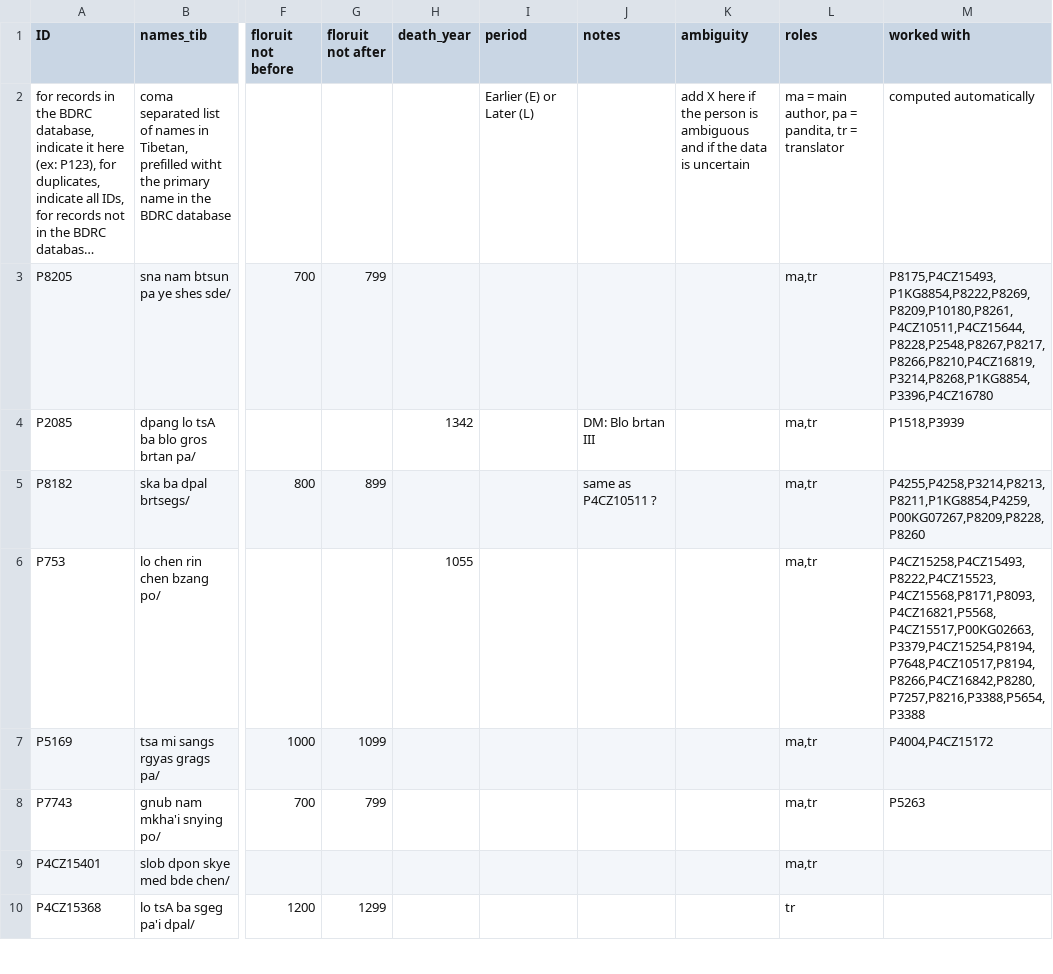
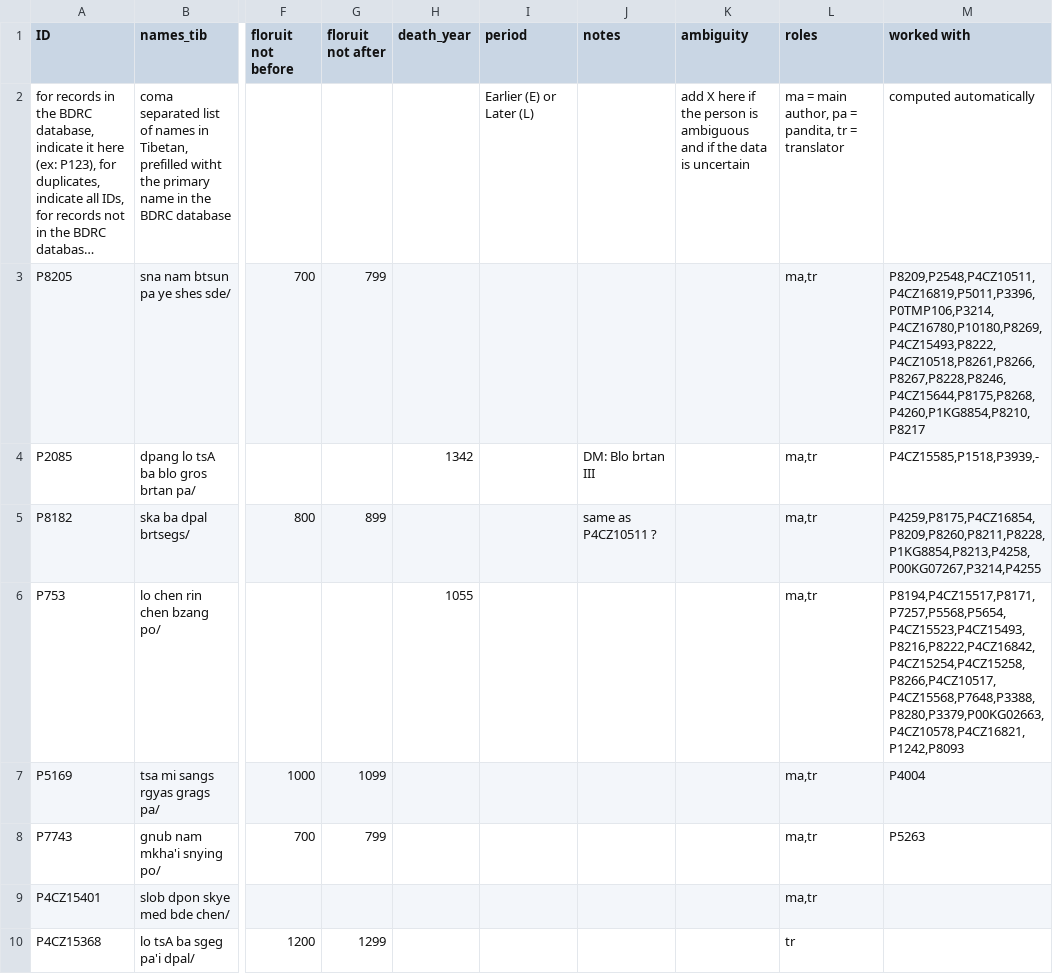
Before and after one commit to eroux/IATTC, a CSV file: csv/Persons-Tib.csv, drawn as a sheet; only a part is shown, gaps mark what is left out; long unchanged cells end in …; the diff covers the shown part only; the diff names each change by its address in the sheet, - before the commit and + after, or states it on an @@ line.

```diff
--- a/csv/Persons-Tib.csv
+++ b/csv/Persons-Tib.csv
-M3 (worked with): P8175,P4CZ15493,P1KG8854,P8222,P8269,P8209,P10180,P8261,P4CZ10511,P4CZ15644,P8228,P2548,P8267,P8217,P8266,P8210,P4CZ16819,P3214,P8268,P1KG8854,P3396,P4CZ16780
+M3 (worked with): P8209,P2548,P4CZ10511,P4CZ16819,P5011,P3396,P0TMP106,P3214,P4CZ16780,P10180,P8269,P4CZ15493,P8222,P4CZ10518,P8261,P8266,P8267,P8228,P8246,P4CZ15644,P8175,P8268,P4260,P1KG8854,P8210,P8217
-M4 (worked with): P1518,P3939
+M4 (worked with): P4CZ15585,P1518,P3939,-
-M5 (worked with): P4255,P4258,P3214,P8213,P8211,P1KG8854,P4259,P00KG07267,P8209,P8228,P8260
+M5 (worked with): P4259,P8175,P4CZ16854,P8209,P8260,P8211,P8228,P1KG8854,P8213,P4258,P00KG07267,P3214,P4255
-M6 (worked with): P4CZ15258,P4CZ15493,P8222,P4CZ15523,P4CZ15568,P8171,P8093,P4CZ16821,P5568,P4CZ15517,P00KG02663,P3379,P4CZ15254,P8194,P7648,P4CZ10517,P8194,P8266,P4CZ16842,P8280,P7257,P8216,P3388,P5654,P3388
+M6 (worked with): P8194,P4CZ15517,P8171,P7257,P5568,P5654,P4CZ15523,P4CZ15493,P8216,P8222,P4CZ16842,P4CZ15254,P4CZ15258,P8266,P4CZ10517,P4CZ15568,P7648,P3388,P8280,P3379,P00KG02663,P4CZ10578,P4CZ16821,P1242,P8093
-M7 (worked with): P4004,P4CZ15172
+M7 (worked with): P4004
```
Also changed, not shown: 110 edited cells elsewhere in this file, csv/Persons-Ind.csv, 1 other file.
